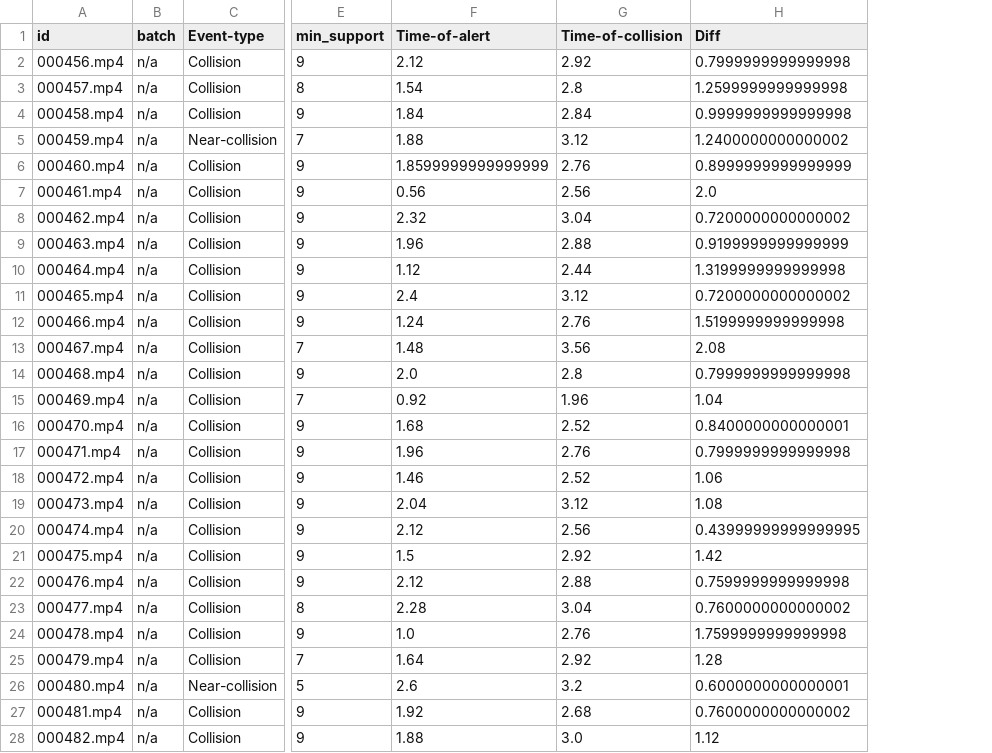
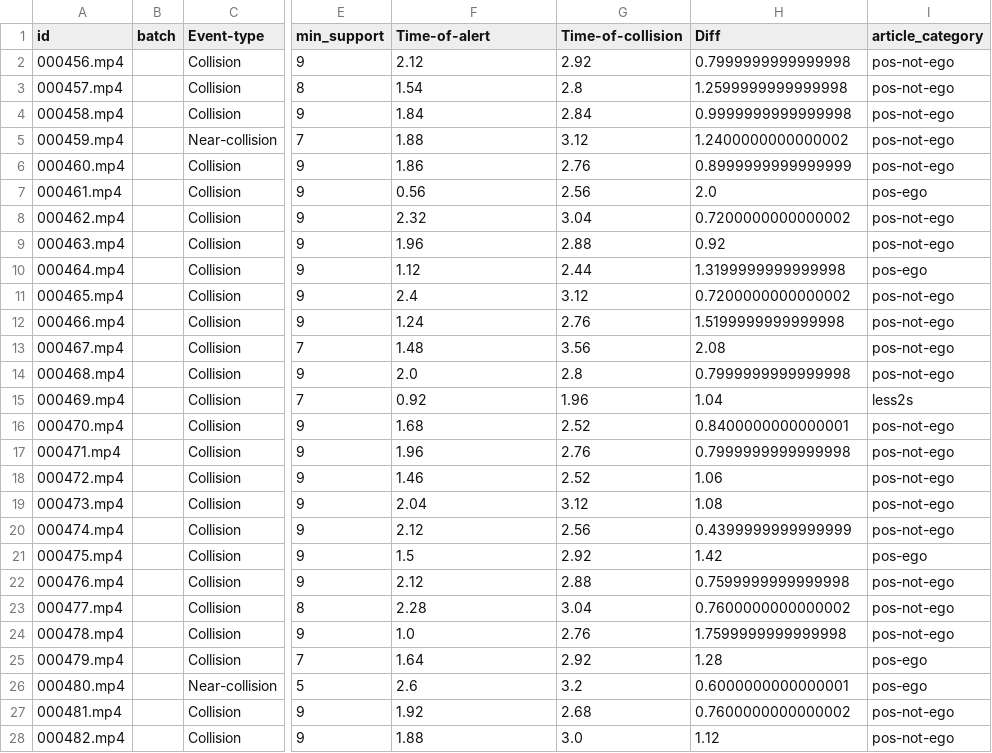
Before and after one commit to getnexar/BADAS-Open, a CSV file: annotation/dad_test_concensus.csv, drawn as a sheet; only a part is shown, gaps mark what is left out; the diff covers the shown part only; the diff names each change by its address in the sheet, - before the commit and + after, or states it on an @@ line.

Commit message:
Add files via upload

```diff
--- a/annotation/dad_test_concensus.csv
+++ b/annotation/dad_test_concensus.csv
+column I (article_category), rows 2-28: pos-not-ego | pos-not-ego | pos-not-ego | pos-not-ego | pos-not-ego | pos-ego | pos-not-ego | pos-not-ego | pos-ego | pos-not-ego | pos-not-ego | pos-not-ego | pos-not-ego | less2s | pos-not-ego | pos-not-ego | pos-not-ego | pos-not-ego | pos-not-ego | pos-ego | pos-not-ego | pos-not-ego | pos-not-ego | pos-ego | pos-ego | pos-not-ego | pos-not-ego
-B2:B28 (batch): n/a
+B2:B28 (batch): (empty)
-F6 (Time-of-alert): 1.8599999999999999
+F6 (Time-of-alert): 1.86
-H9 (Diff): 0.9199999999999999
+H9 (Diff): 0.92
-H20 (Diff): 0.43999999999999995
+H20 (Diff): 0.4399999999999999
```
Also changed, not shown: 156 edited cells elsewhere in this file.
